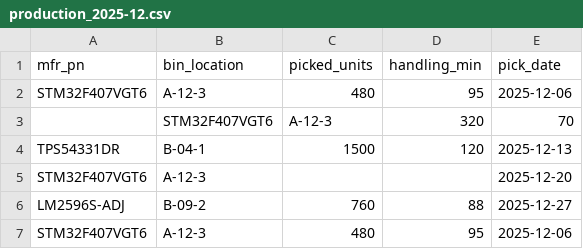
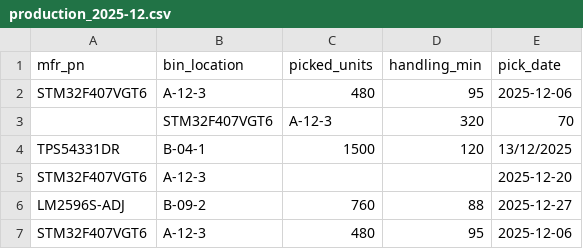
Before and after one commit to EricWang1358/BridgeFlow-AI, a CSV file: data/acceptance/electronics/production_2025-12.csv, drawn as a sheet.

```diff
--- a/data/acceptance/electronics/production_2025-12.csv
+++ b/data/acceptance/electronics/production_2025-12.csv
@@ -3,3 +3,3 @@ STM32F407VGT6,A-12-3,480,95,2025-12-06
 ,STM32F407VGT6,A-12-3,320,70
-TPS54331DR,B-04-1,1500,120,2025-12-13
+TPS54331DR,B-04-1,1500,120,13/12/2025
 STM32F407VGT6,A-12-3,,,2025-12-20
```
Also changed, not shown: data/acceptance/manufacturing/production_2025-12.csv, data/samples/electronics_production_2025-10.csv, 7 other files.
